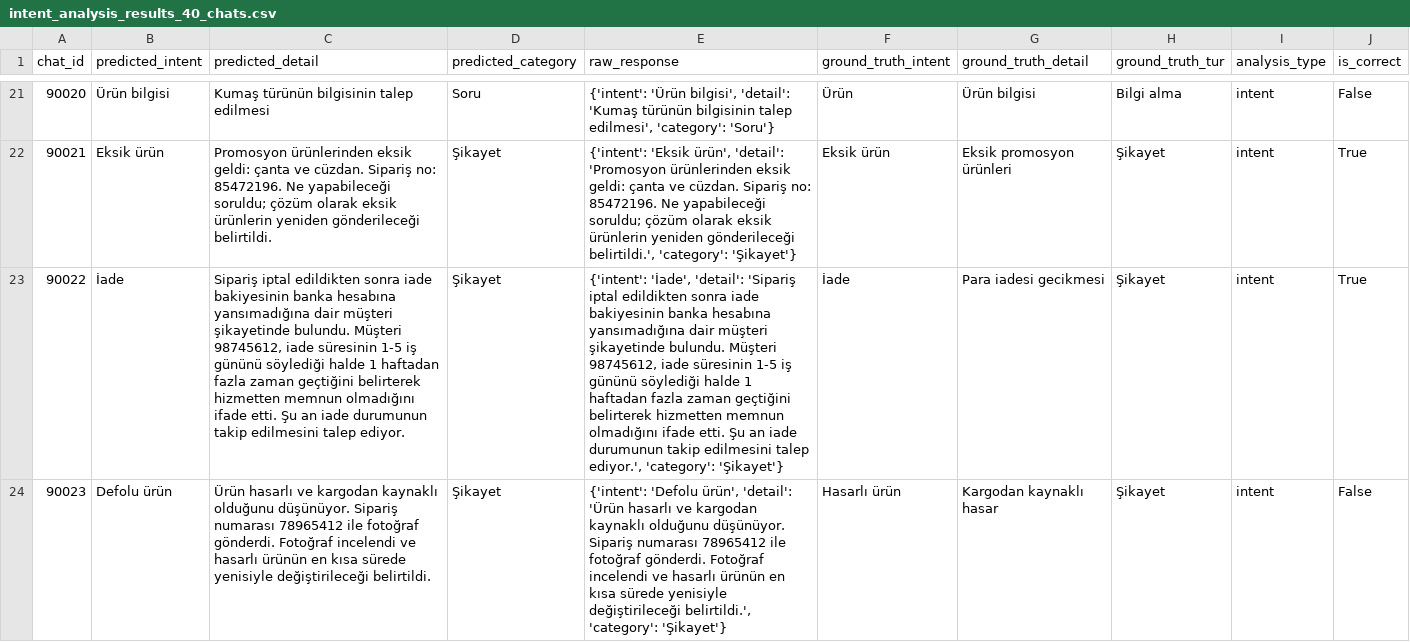
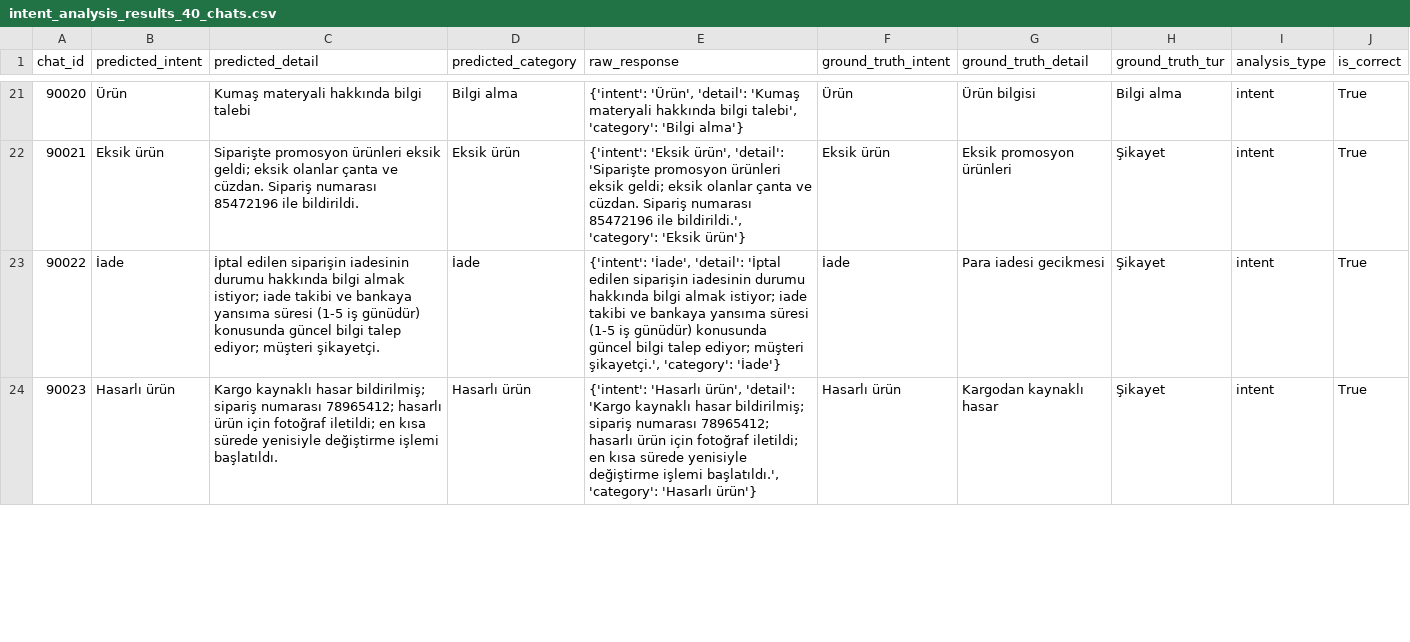
Before and after one commit to yusufsakirr1/trendyol-milla-customer-service-llm-accuracy-analysis, a CSV file: intent_analysis_results_40_chats.csv, drawn as a sheet; only a part is shown, gaps mark what is left out; the diff covers the shown part only; the diff names each change by its address in the sheet, - before the commit and + after, or states it on an @@ line.

```diff
--- a/intent_analysis_results_40_chats.csv
+++ b/intent_analysis_results_40_chats.csv
-B21 (predicted_intent): Ürün bilgisi
+B21 (predicted_intent): Ürün
-C21 (predicted_detail): Kumaş türünün bilgisinin talep edilmesi
+C21 (predicted_detail): Kumaş materyali hakkında bilgi talebi
-D21 (predicted_category): Soru
+D21 (predicted_category): Bilgi alma
-E21 (raw_response): {'intent': 'Ürün bilgisi', 'detail': 'Kumaş türünün bilgisinin talep edilmesi', 'category': 'Soru'}
+E21 (raw_response): {'intent': 'Ürün', 'detail': 'Kumaş materyali hakkında bilgi talebi', 'category': 'Bilgi alma'}
-J21 (is_correct): False
+J21 (is_correct): True
-C22 (predicted_detail): Promosyon ürünlerinden eksik geldi: çanta ve cüzdan. Sipariş no: 85472196. Ne yapabileceği soruldu; çözüm olarak eksik ürünlerin yeniden gönderileceği belirtildi.
+C22 (predicted_detail): Siparişte promosyon ürünleri eksik geldi; eksik olanlar çanta ve cüzdan. Sipariş numarası 85472196 ile bildirildi.
-D22 (predicted_category): Şikayet
+D22 (predicted_category): Eksik ürün
-E22 (raw_response): …ürün', 'detail': 'Promosyon ürünlerinden eksik geldi: çanta ve cüzdan. Sipariş no: 85472196. Ne yapabileceği soruldu; çözüm olarak eksik ürünlerin yeniden gönderileceği belirtildi.', 'category': 'Şikayet'}
+E22 (raw_response): …ürün', 'detail': 'Siparişte promosyon ürünleri eksik geldi; eksik olanlar çanta ve cüzdan. Sipariş numarası 85472196 ile bildirildi.', 'category': 'Eksik ürün'}
-C23 (predicted_detail): Sipariş iptal edildikten sonra iade bakiyesinin banka hesabına yansımadığına dair müşteri şikayetinde bulundu. Müşteri 98745612, iade süresinin 1-5 iş gününü söylediği halde 1 haftadan fazla zaman geçtiğini belirterek hizmetten memnun olmadığını ifade etti. Şu an iade durumunun takip edilmesini talep ediyor.
+C23 (predicted_detail): İptal edilen siparişin iadesinin durumu hakkında bilgi almak istiyor; iade takibi ve bankaya yansıma süresi (1-5 iş günüdür) konusunda güncel bilgi talep ediyor; müşteri şikayetçi.
-D23 (predicted_category): Şikayet
+D23 (predicted_category): İade
-E23 (raw_response): …'İade', 'detail': 'Sipariş iptal edildikten sonra iade bakiyesinin banka hesabına yansımadığına dair müşteri şikayetinde bulundu. Müşteri 98745612, iade süresinin 1-5 iş gününü söylediği halde 1 haftadan fazla zaman geçtiğini belirterek hizmetten memnun olmadığını ifade etti. Şu an iade durumunun takip edilmesini talep ediyor.', 'category': 'Şikayet'}
+E23 (raw_response): …'İade', 'detail': 'İptal edilen siparişin iadesinin durumu hakkında bilgi almak istiyor; iade takibi ve bankaya yansıma süresi (1-5 iş günüdür) konusunda güncel bilgi talep ediyor; müşteri şikayetçi.', 'category': 'İade'}
-B24 (predicted_intent): Defolu ürün
+B24 (predicted_intent): Hasarlı ürün
-C24 (predicted_detail): Ürün hasarlı ve kargodan kaynaklı olduğunu düşünüyor. Sipariş numarası 78965412 ile fotoğraf gönderdi. Fotoğraf incelendi ve hasarlı ürünün en kısa sürede yenisiyle değiştirileceği belirtildi.
+C24 (predicted_detail): Kargo kaynaklı hasar bildirilmiş; sipariş numarası 78965412; hasarlı ürün için fotoğraf iletildi; en kısa sürede yenisiyle değiştirme işlemi başlatıldı.
-D24 (predicted_category): Şikayet
+D24 (predicted_category): Hasarlı ürün
-E24 (raw_response): {'intent': 'Defolu ürün', 'detail': 'Ürün hasarlı ve kargodan kaynaklı olduğunu düşünüyor. Sipariş numarası 78965412 ile fotoğraf gönderdi. Fotoğraf incelendi ve hasarlı ürünün en kısa sürede yenisiyle değiştirileceği belirtildi.', 'category': 'Şikayet'}
+E24 (raw_response): {'intent': 'Hasarlı ürün', 'detail': 'Kargo kaynaklı hasar bildirilmiş; sipariş numarası 78965412; hasarlı ürün için fotoğraf iletildi; en kısa sürede yenisiyle değiştirme işlemi başlatıldı.', 'category': 'Hasarlı ürün'}
-J24 (is_correct): False
+J24 (is_correct): True
```
Also changed, not shown: 123 edited cells elsewhere in this file, complete_analysis_summary_40_chats.csv, resolution_analysis_results_40_chats.csv, 7 other files.
